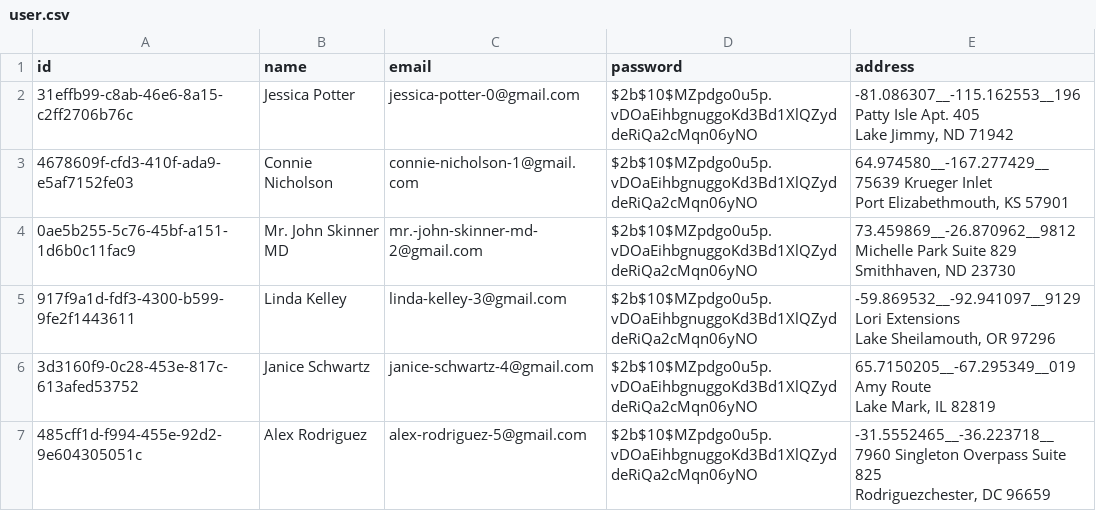
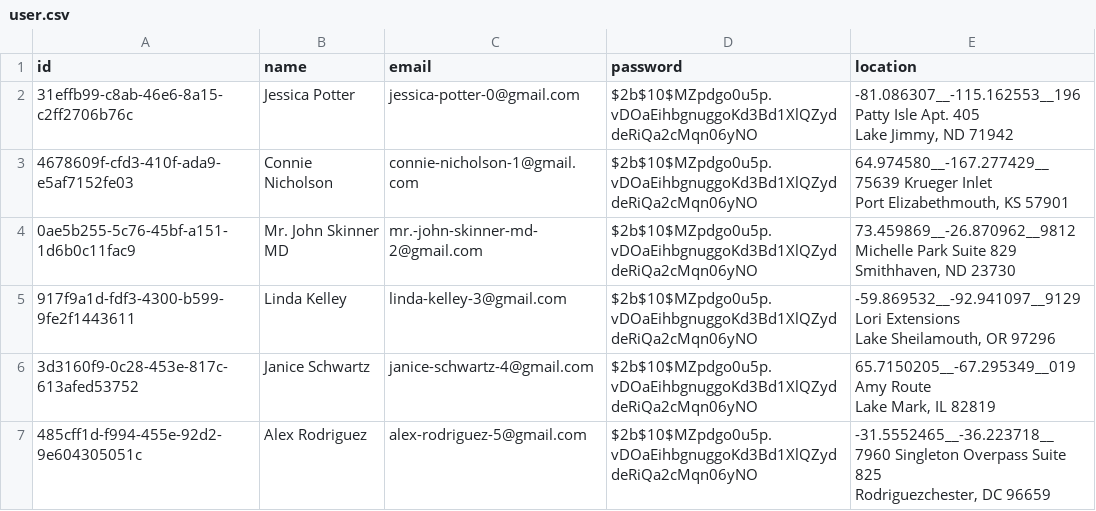
Before and after one commit to VictorH74/pet-lovers, a CSV file: initial_data/user.csv, drawn as a sheet; only a part is shown.

```diff
--- a/initial_data/user.csv
+++ b/initial_data/user.csv
@@ -1,2 +1,2 @@
-id,name,email,password,address
+id,name,email,password,location
 31effb99-c8ab-46e6-8a15-c2ff2706b76c,Jessica Potter,jessica-potter-0@gmail.com,$2b$10$MZpdgo0u5p.vDOaEihbgnuggoKd3Bd1XlQZyddeRiQa2cMqn06yNO,"-81.086307__-115.162553__196 Patty Isle Apt. 405
```
Also changed, not shown: 14 other files.
